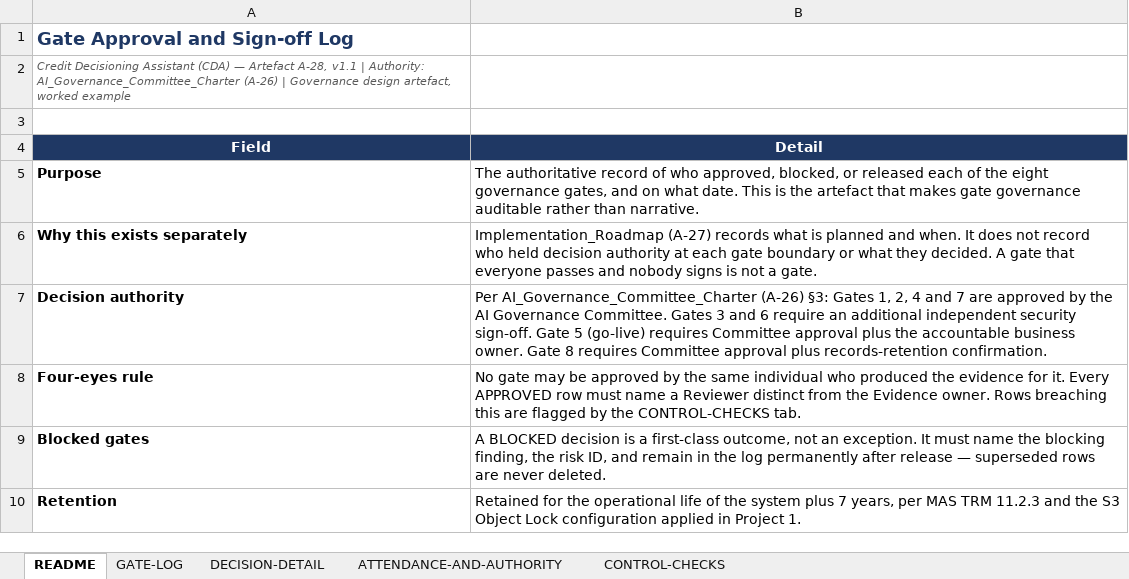
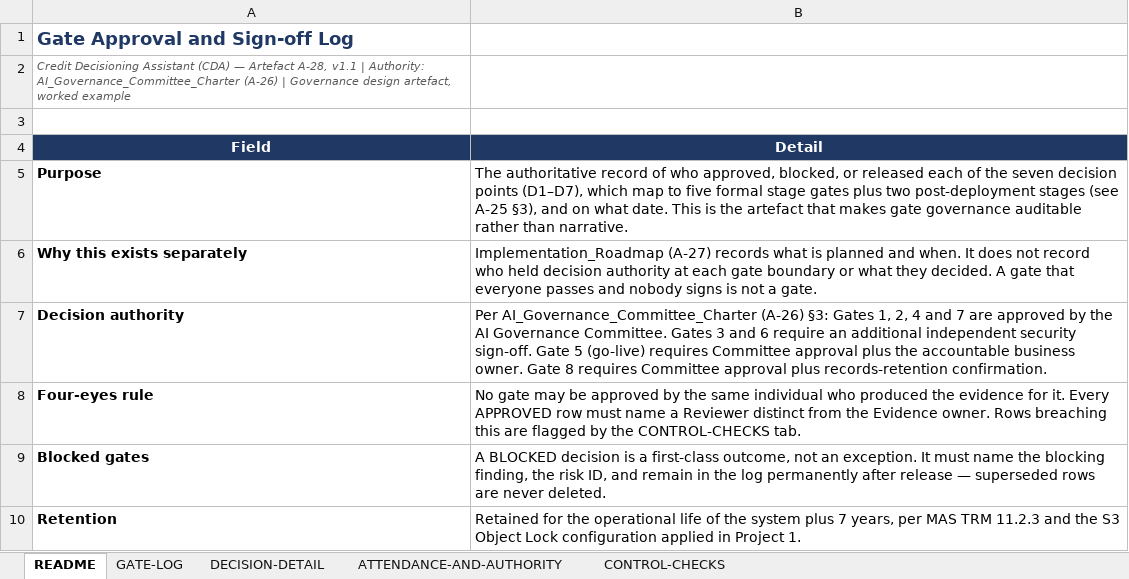
Before and after one commit to arunkumar-cloudgrc/aws-security-governance-portfolio, an Excel workbook: 04-ai-governance-and-technical-lifecycle/artifacts/A-28_Gate_Approval_and_Signoff_Log.xlsx, sheet README, drawn as a sheet; values as stored, in another font and other column widths than the file's, no borders; the diff names each change by its address in the sheet, - before the commit and + after, or states it on an @@ line.

```diff
--- a/04-ai-governance-and-technical-lifecycle/artifacts/A-28_Gate_Approval_and_Signoff_Log.xlsx (sheet README)
+++ b/04-ai-governance-and-technical-lifecycle/artifacts/A-28_Gate_Approval_and_Signoff_Log.xlsx (sheet README)
-B5 (Detail): …of the eight governance gates, and on…
+B5 (Detail): …of the seven decision points (D1–D7), which map to five formal stage gates plus two post-deployment stages (see A-25 §3), and on…
```
Also changed, not shown: sheet GATE-LOG, 04-ai-governance-and-technical-lifecycle/artifacts/A-11_Risk_Treatment_Plan.xlsx, 04-ai-governance-and-technical-lifecycle/artifacts/A-18_AI_Model_Registry.xlsx, 3 other files.
